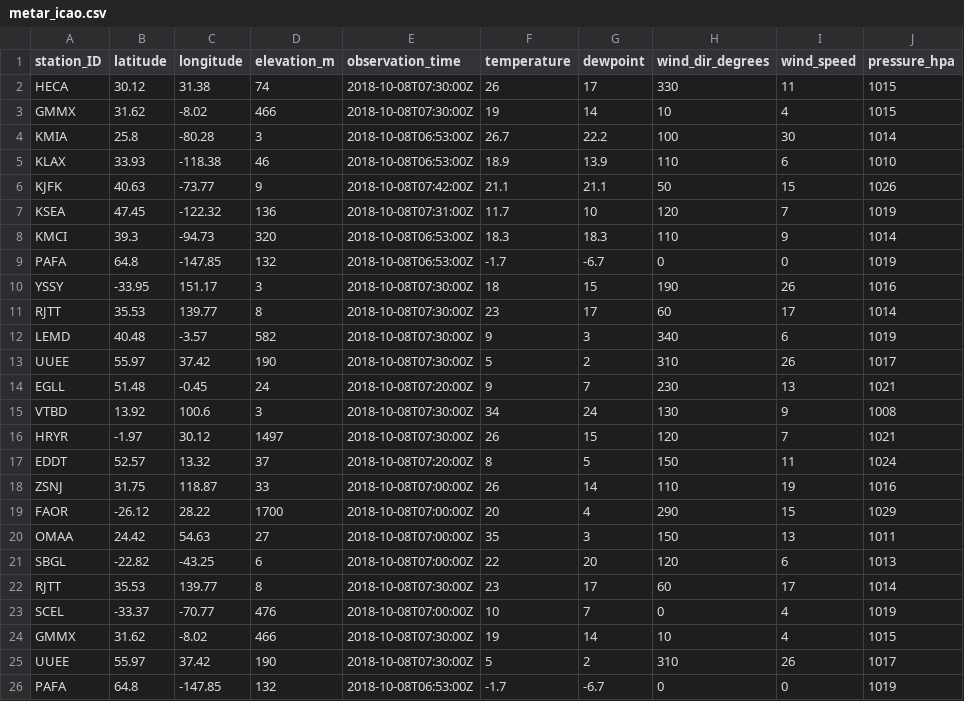
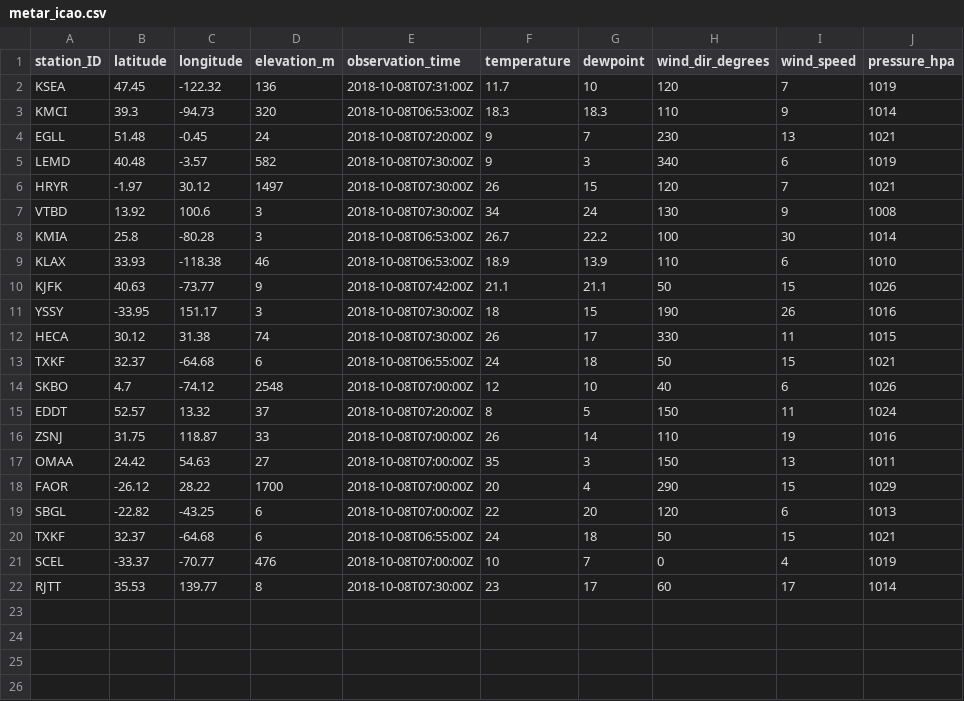
Before and after one commit to MDegener-HNE/GeoS4S, a CSV file: metar_icao.csv, drawn as a sheet.

Commit message:
Add metar_icao.csv

```diff
--- a/metar_icao.csv
+++ b/metar_icao.csv
@@ -1,4 +1,8 @@
 station_ID;latitude;longitude;elevation_m;observation_time;temperature;dewpoint;wind_dir_degrees;wind_speed;pressure_hpa
-HECA;30.12;31.38;74;2018-10-08T07:30:00Z;26;17;330;11;1015
-GMMX;31.62;-8.02;466;2018-10-08T07:30:00Z;19;14;10;4;1015
+KSEA;47.45;-122.32;136;2018-10-08T07:31:00Z;11.7;10;120;7;1019
+KMCI;39.3;-94.73;320;2018-10-08T06:53:00Z;18.3;18.3;110;9;1014
+EGLL;51.48;-0.45;24;2018-10-08T07:20:00Z;9;7;230;13;1021
+LEMD;40.48;-3.57;582;2018-10-08T07:30:00Z;9;3;340;6;1019
+HRYR;-1.97;30.12;1497;2018-10-08T07:30:00Z;26;15;120;7;1021
+VTBD;13.92;100.6;3;2018-10-08T07:30:00Z;34;24;130;9;1008
 KMIA;25.8;-80.28;3;2018-10-08T06:53:00Z;26.7;22.2;100;30;1014
@@ -6,21 +10,13 @@ KLAX;33.93;-118.38;46;2018-10-08T06:53:00Z;18.9;13.9;110;6;1010
 KJFK;40.63;-73.77;9;2018-10-08T07:42:00Z;21.1;21.1;50;15;1026
-KSEA;47.45;-122.32;136;2018-10-08T07:31:00Z;11.7;10;120;7;1019
-KMCI;39.3;-94.73;320;2018-10-08T06:53:00Z;18.3;18.3;110;9;1014
-PAFA;64.8;-147.85;132;2018-10-08T06:53:00Z;-1.7;-6.7;0;0;1019
 YSSY;-33.95;151.17;3;2018-10-08T07:30:00Z;18;15;190;26;1016
-RJTT;35.53;139.77;8;2018-10-08T07:30:00Z;23;17;60;17;1014
-LEMD;40.48;-3.57;582;2018-10-08T07:30:00Z;9;3;340;6;1019
-UUEE;55.97;37.42;190;2018-10-08T07:30:00Z;5;2;310;26;1017
-EGLL;51.48;-0.45;24;2018-10-08T07:20:00Z;9;7;230;13;1021
-VTBD;13.92;100.6;3;2018-10-08T07:30:00Z;34;24;130;9;1008
-HRYR;-1.97;30.12;1497;2018-10-08T07:30:00Z;26;15;120;7;1021
+HECA;30.12;31.38;74;2018-10-08T07:30:00Z;26;17;330;11;1015
+TXKF;32.37;-64.68;6;2018-10-08T06:55:00Z;24;18;50;15;1021
+SKBO;4.7;-74.12;2548;2018-10-08T07:00:00Z;12;10;40;6;1026
 EDDT;52.57;13.32;37;2018-10-08T07:20:00Z;8;5;150;11;1024
 ZSNJ;31.75;118.87;33;2018-10-08T07:00:00Z;26;14;110;19;1016
+OMAA;24.42;54.63;27;2018-10-08T07:00:00Z;35;3;150;13;1011
 FAOR;-26.12;28.22;1700;2018-10-08T07:00:00Z;20;4;290;15;1029
-OMAA;24.42;54.63;27;2018-10-08T07:00:00Z;35;3;150;13;1011
 SBGL;-22.82;-43.25;6;2018-10-08T07:00:00Z;22;20;120;6;1013
+TXKF;32.37;-64.68;6;2018-10-08T06:55:00Z;24;18;50;15;1021
+SCEL;-33.37;-70.77;476;2018-10-08T07:00:00Z;10;7;0;4;1019
 RJTT;35.53;139.77;8;2018-10-08T07:30:00Z;23;17;60;17;1014
-SCEL;-33.37;-70.77;476;2018-10-08T07:00:00Z;10;7;0;4;1019
-GMMX;31.62;-8.02;466;2018-10-08T07:30:00Z;19;14;10;4;1015
-UUEE;55.97;37.42;190;2018-10-08T07:30:00Z;5;2;310;26;1017
-PAFA;64.8;-147.85;132;2018-10-08T06:53:00Z;-1.7;-6.7;0;0;1019
```
